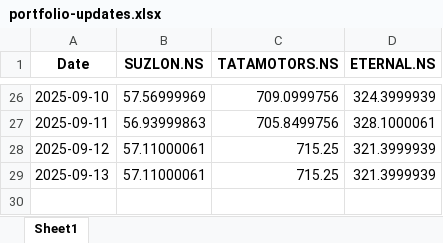
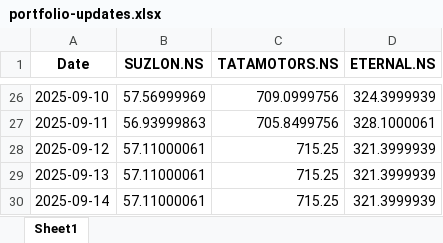
Before and after one commit to Tharan30/portfolio-tracker, an Excel workbook: portfolio-updates.xlsx, sheet Sheet1, drawn as a sheet; only a part is shown, gaps mark what is left out; values as stored, in another font and other column widths than the file's, no borders; the diff names each change by its address in the sheet, - before the commit and + after, or states it on an @@ line.

```diff
--- a/portfolio-updates.xlsx (sheet Sheet1)
+++ b/portfolio-updates.xlsx (sheet Sheet1)
+row 30: 2025-09-14 | 57.11000061 | 715.25 | 321.3999939
```
